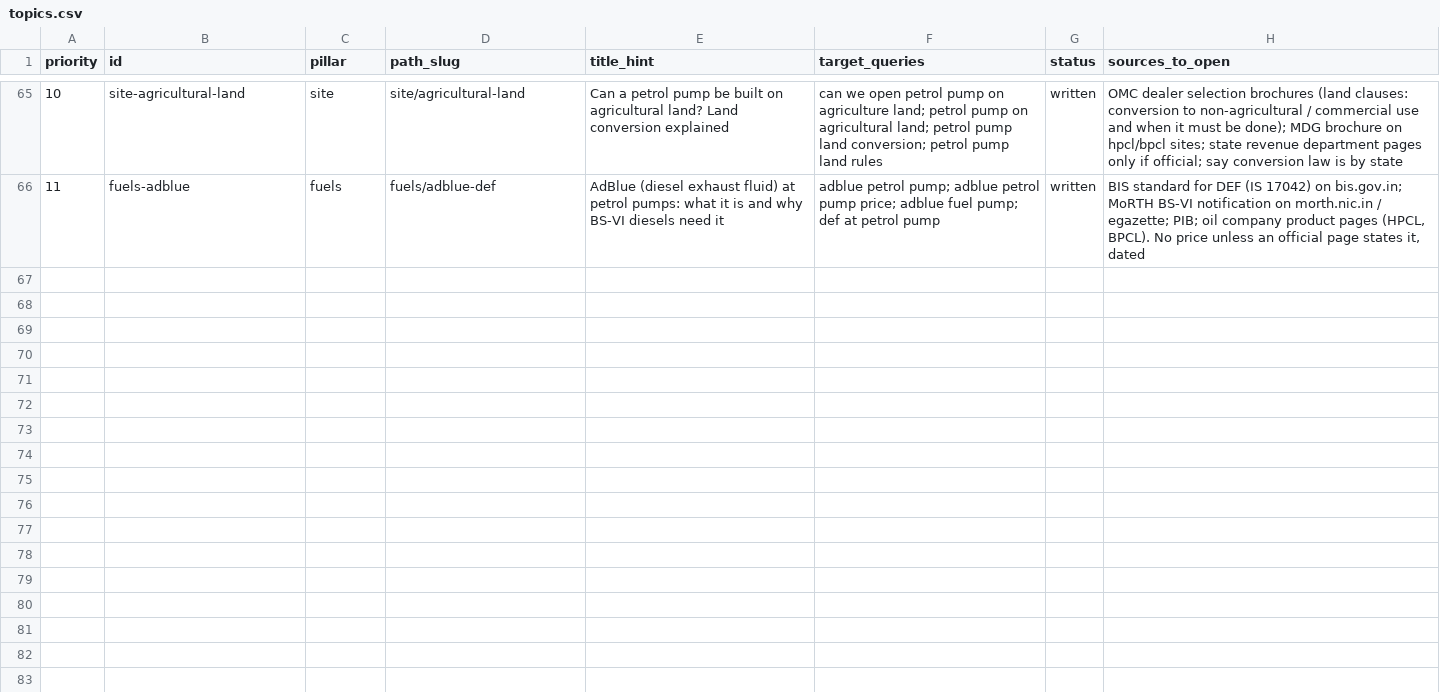
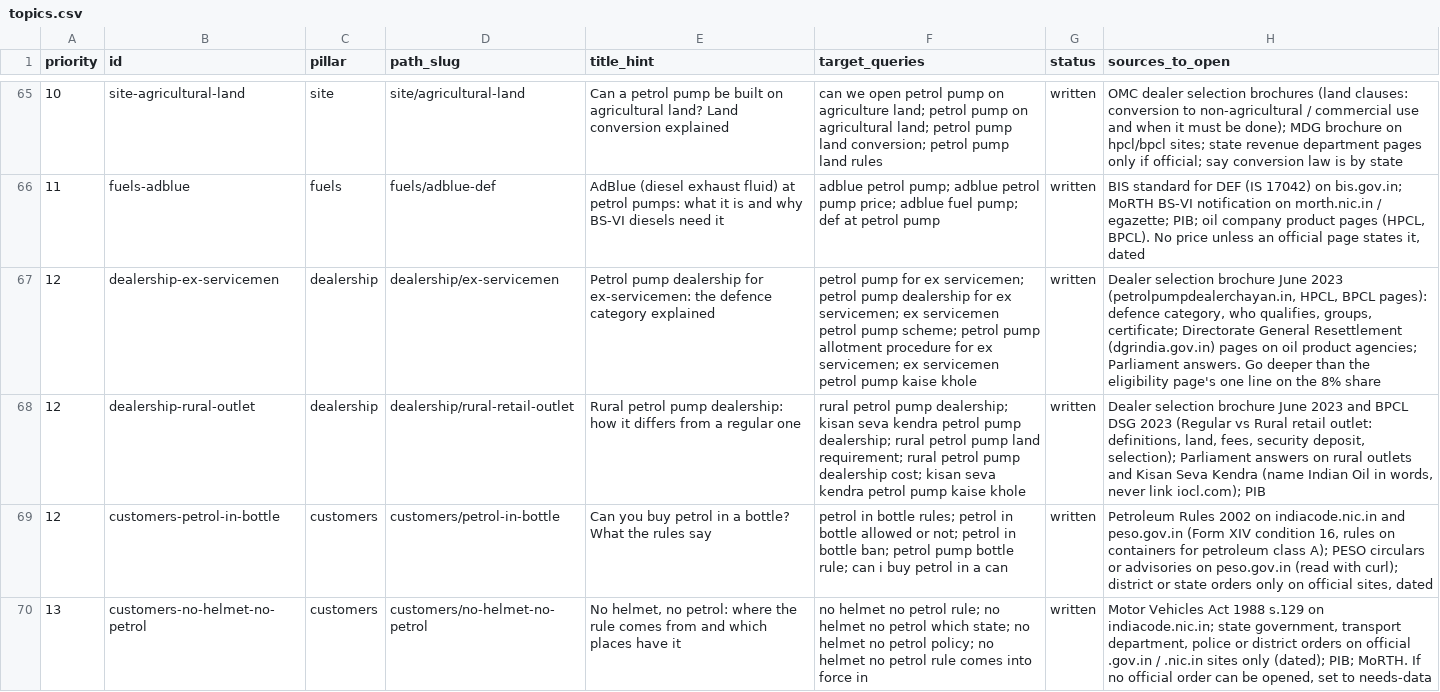
Before and after one commit to mdg-services/mdg-landing, a CSV file: pump-guide/topics.csv, drawn as a sheet; only a part is shown, gaps mark what is left out; the diff covers the shown part only; the diff names each change by its address in the sheet, - before the commit and + after, or states it on an @@ line.

Commit message:
content(petrol-pump): 16 pages queued for 2026-11-24 to 2026-11-25, 10 a day
Eight new topics, English and Hindi, facts checked 21 Nov 2026:

- dealership-ex-servicemen: June 2023 dealer selection brochure (BPCL copy),
  DGR retail outlet page and CC1 guidelines, Dept of Ex-servicemen Welfare
- dealership-rural-outlet: June 2023 dealer selection brochure (cl.8, 12, 13,
  20); PIB Lok Sabha reply 6 Feb 2017
- customers-petrol-in-bottle: Petroleum Rules 2002 (rules 4, 5; Form XIV
  conditions 15, 16) from peso.gov.in
- customers-no-helmet-no-petrol: Motor Vehicles Act 1988 s.129, s.194D and
  BNSS 2023 s.163 on indiacode; Kamrup district order 20 Nov 2024
- running-opening-hours: MDG 2024 cl.1.6; Petroleum Rules 2002 Form XIV
  conditions 10, 14; HPCL retail outlets brochure
- running-staff-uniform: MDG 2024 cl.5.1.17, 8.4(e), 8.5.1, 8.5.5;
  Petroleum Rules 2002 rule 118
- fuels-cbg-satat: Lok Sabha starred question 268, 6 Aug 2026; PIB releases
  8 Dec 2022, 25 Nov 2023, 21 Dec 2023
- fuels-lng-trucks: PIB 7 Aug 2025 (Lok Sabha reply), PIB 19 Nov 2020

Also pins the pages live through 21 Nov in release-history.ts.

```diff
--- a/pump-guide/topics.csv
+++ b/pump-guide/topics.csv
+row 67: 12 | dealership-ex-servicemen | dealership | dealership/ex-servicemen | Petrol pump dealership for ex-servicemen: the defence category explained | petrol pump for ex servicemen; petrol pump dealership for ex servicemen; ex servicemen petrol pump scheme; petrol pump allotment procedure for ex servicemen; ex servicemen petrol pump kaise khole | written | Dealer selection brochure June 2023 (petrolpumpdealerchayan.in, HPCL, BPCL pages): defence category, who qualifies, groups, certificate; Directorate General Resettlement (dgrindia.gov.in) pages on oil product agencies; Parliament answers. Go deeper than the eligibility page's one line on the 8% share
+row 68: 12 | dealership-rural-outlet | dealership | dealership/rural-retail-outlet | Rural petrol pump dealership: how it differs from a regular one | rural petrol pump dealership; kisan seva kendra petrol pump dealership; rural petrol pump land requirement; rural petrol pump dealership cost; kisan seva kendra petrol pump kaise khole | written | Dealer selection brochure June 2023 and BPCL DSG 2023 (Regular vs Rural retail outlet: definitions, land, fees, security deposit, selection); Parliament answers on rural outlets and Kisan Seva Kendra (name Indian Oil in words, never link iocl.com); PIB
+row 69: 12 | customers-petrol-in-bottle | customers | customers/petrol-in-bottle | Can you buy petrol in a bottle? What the rules say | petrol in bottle rules; petrol in bottle allowed or not; petrol in bottle ban; petrol pump bottle rule; can i buy petrol in a can | written | Petroleum Rules 2002 on indiacode.nic.in and peso.gov.in (Form XIV condition 16, rules on containers for petroleum class A); PESO circulars or advisories on peso.gov.in (read with curl); district or state orders only on official sites, dated
+row 70: 13 | customers-no-helmet-no-petrol | customers | customers/no-helmet-no-petrol | No helmet, no petrol: where the rule comes from and which places have it | no helmet no petrol rule; no helmet no petrol which state; no helmet no petrol policy; no helmet no petrol rule comes into force in | written | Motor Vehicles Act 1988 s.129 on indiacode.nic.in; state government, transport department, police or district orders on official .gov.in / .nic.in sites only (dated); PIB; MoRTH. If no official order can be opened, set to needs-data
```
Also changed, not shown: 4 added rows elsewhere in this file, 18 other files.
